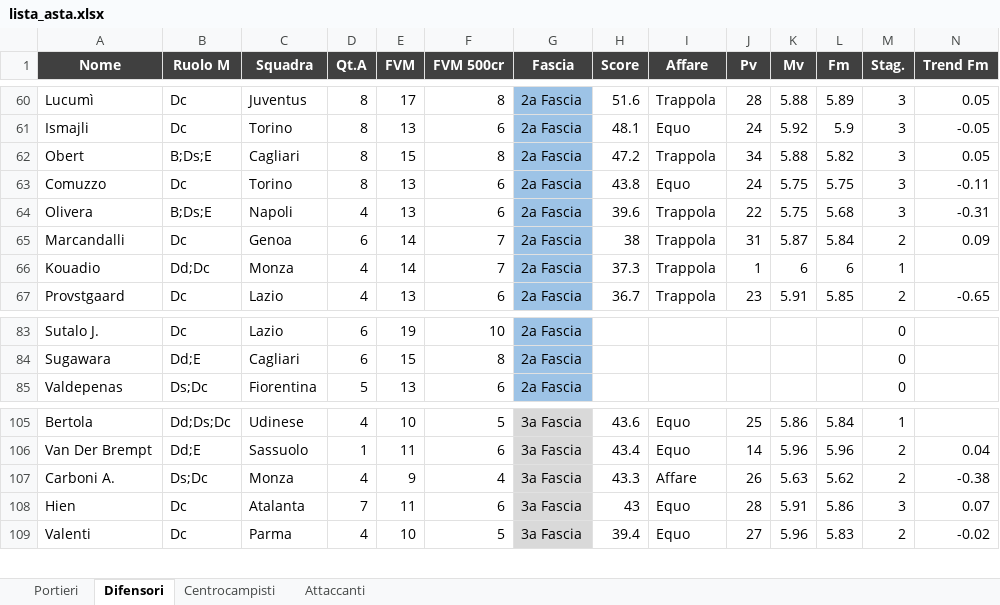
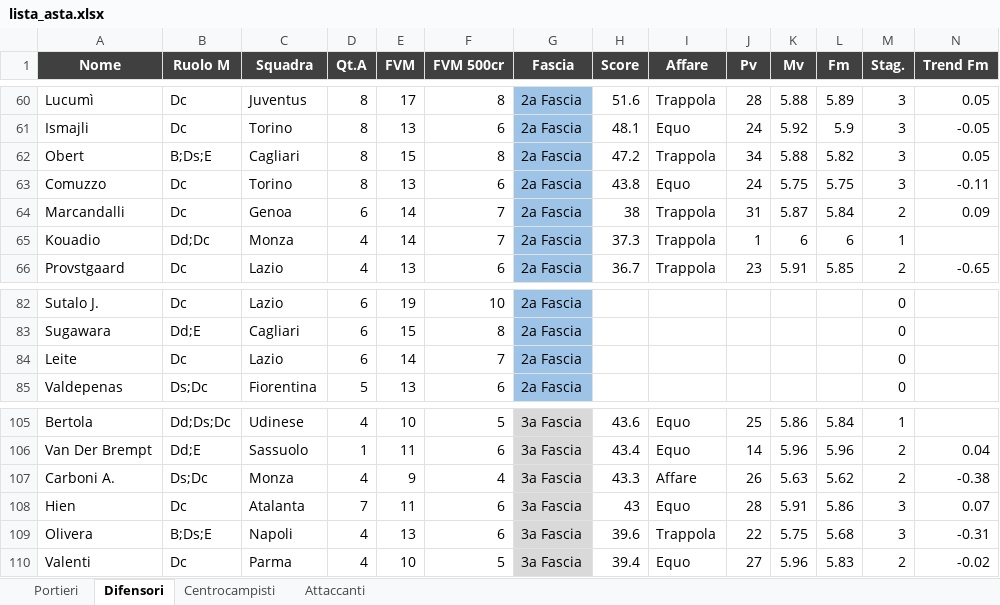
Before and after one commit to danielebaldo/fantaden, an Excel workbook: export/lista_asta.xlsx, sheet Difensori, drawn as a sheet; only a part is shown, gaps mark what is left out; values as stored, in another font and other column widths than the file's, no borders; removed rows and columns are numbered as before the commit, all else as after; rows hold the shown columns only; the diff names each change by its address in the sheet, - before the commit and + after, or states it on an @@ line.

```diff
--- a/export/lista_asta.xlsx (sheet Difensori)
+++ b/export/lista_asta.xlsx (sheet Difensori)
-row 64: Olivera | B;Ds;E | Napoli | 4 | 13 | 6 | 2a Fascia | 39.6 | Trappola | 22 | 5.75 | 5.68 | 3 | -0.31
+row 84: Leite | Dc | Lazio | 6 | 14 | 7 | 2a Fascia |  |  |  |  |  | 0
+row 109: Olivera | B;Ds;E | Napoli | 4 | 13 | 6 | 3a Fascia | 39.6 | Trappola | 22 | 5.75 | 5.68 | 3 | -0.31
```
Also changed, not shown: 5 other files.
